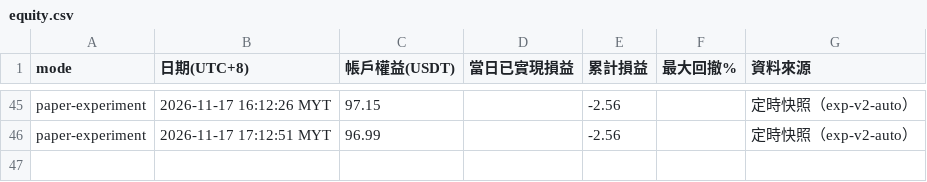
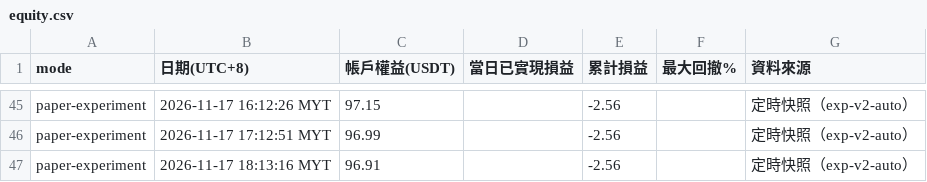
Before and after one commit to allenzeng060-lgtm/trade-dashboard, a CSV file: data/ledgers/trading-journal/experiment/equity.csv, drawn as a sheet; only a part is shown, gaps mark what is left out.

```diff
--- a/data/ledgers/trading-journal/experiment/equity.csv
+++ b/data/ledgers/trading-journal/experiment/equity.csv
@@ -46 +46,2 @@ paper-experiment,2026-11-17 16:12:26 MYT,97.15,,-2.56,,定時快照（exp-v2-aut
 paper-experiment,2026-11-17 17:12:51 MYT,96.99,,-2.56,,定時快照（exp-v2-auto）
+paper-experiment,2026-11-17 18:13:16 MYT,96.91,,-2.56,,定時快照（exp-v2-auto）
```
Also changed, not shown: 18 other files.
